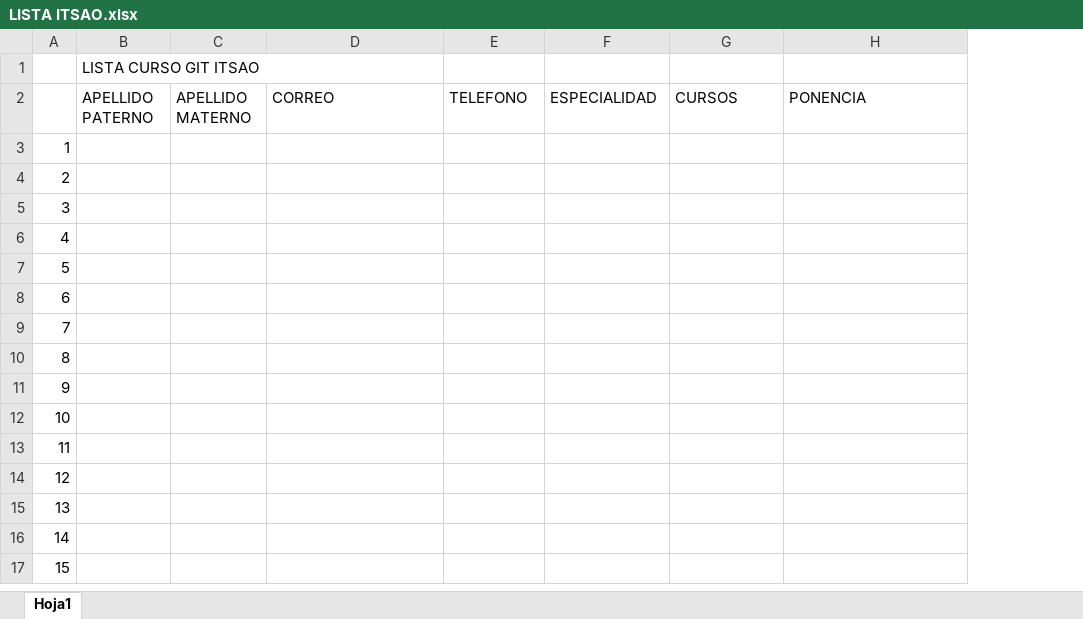
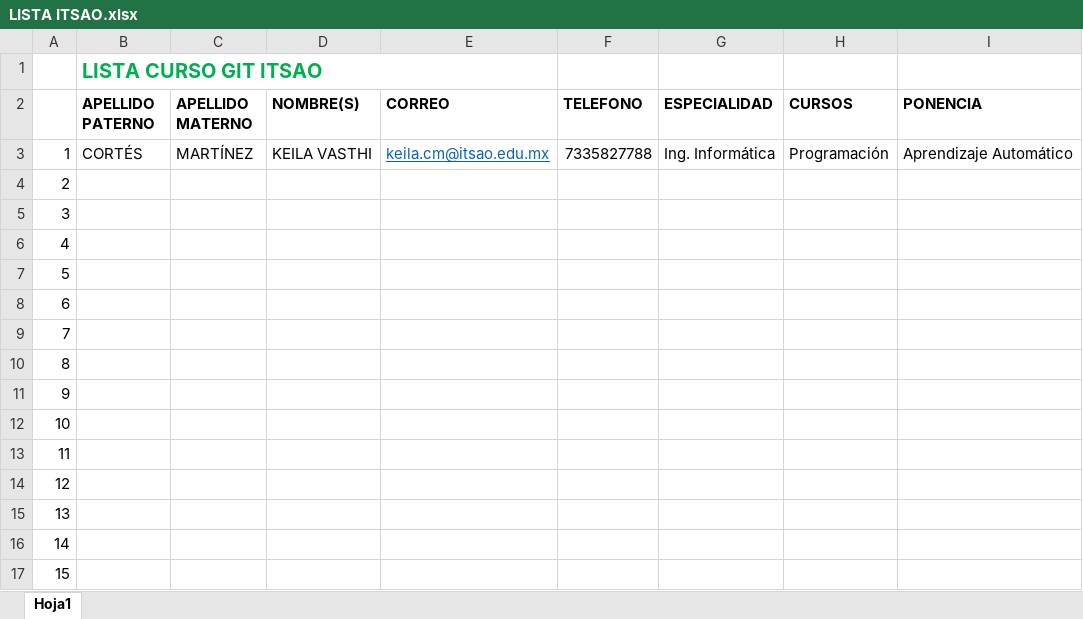
Before and after one commit to ProfCristianPalma/ListaITSAO, an Excel workbook: LISTA ITSAO.xlsx, sheet Hoja1, drawn as a sheet; values as stored, in another font and other column widths than the file's, no borders; addresses are those after the commit; the diff names each change by its address in the sheet, - before the commit and + after, or states it on an @@ line.

Commit message:
Keila Cortés

```diff
--- a/LISTA ITSAO.xlsx (sheet Hoja1)
+++ b/LISTA ITSAO.xlsx (sheet Hoja1)
+column D (NOMBRE(S)), row 3: KEILA VASTHI
@@ B1 bold: off → on, text colour: black → #00B050, text size: larger @@
-B2:C2 bold: off
+B2:C2 bold: on
-E2:I2 bold: off
+E2:I2 bold: on
-B3 (APELLIDO PATERNO): (empty)
+B3 (APELLIDO PATERNO): CORTÉS
-C3 (APELLIDO MATERNO): (empty)
+C3 (APELLIDO MATERNO): MARTÍNEZ
-E3 (CORREO): (empty)
+E3 (CORREO): keila.cm@itsao.edu.mx
-F3 (TELEFONO): (empty)
+F3 (TELEFONO): 7335827788
-G3 (ESPECIALIDAD): (empty)
+G3 (ESPECIALIDAD): Ing. Informática
-H3 (CURSOS): (empty)
+H3 (CURSOS): Programación
-I3 (PONENCIA): (empty)
+I3 (PONENCIA): Aprendizaje Automático
```
Also changed, not shown: 1 other file.
